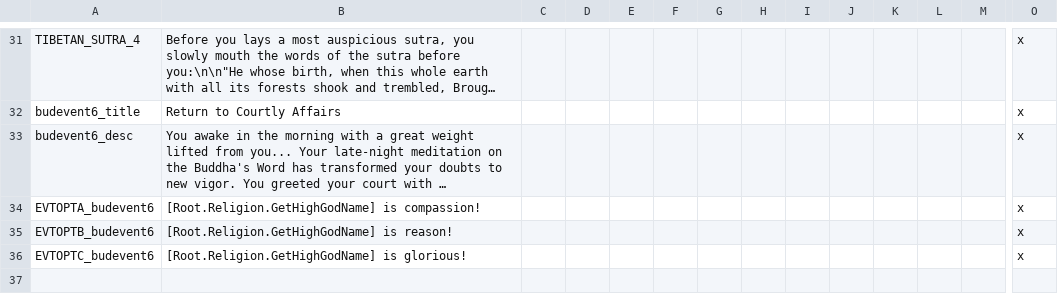
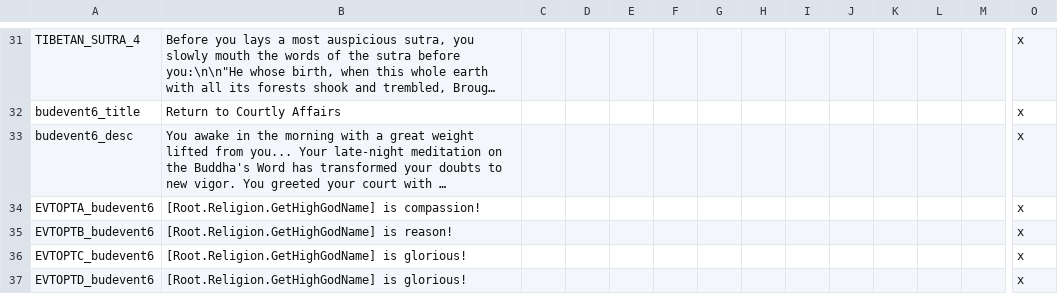
Before and after one commit to derdang/posttoyo, a CSV file: After the End Orientalis/localisation/00_buddhist_events.csv, drawn as a sheet; only a part is shown, gaps mark what is left out; long unchanged cells end in …; rows hold the shown columns only; the diff names each change by its address in the sheet, - before the commit and + after, or states it on an @@ line.

```diff
--- a/After the End Orientalis/localisation/00_buddhist_events.csv
+++ b/After the End Orientalis/localisation/00_buddhist_events.csv
+row 37: EVTOPTD_budevent6 | [Root.Religion.GetHighGodName] is glorious! |  |  |  |  |  |  |  |  |  |  |  | x
```
Also changed, not shown: 1 other file.
